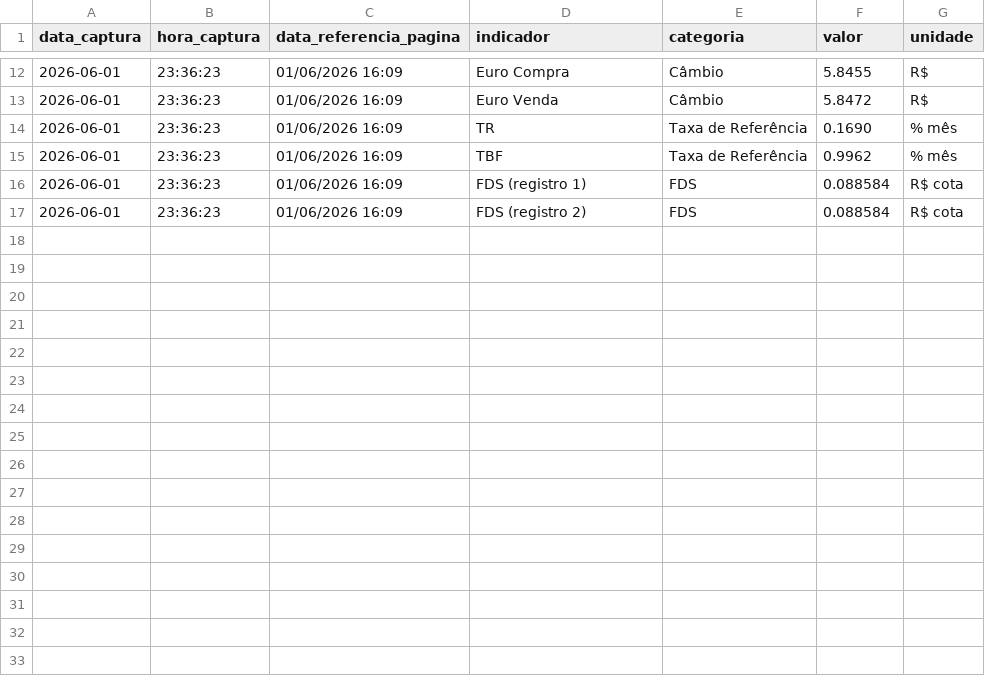
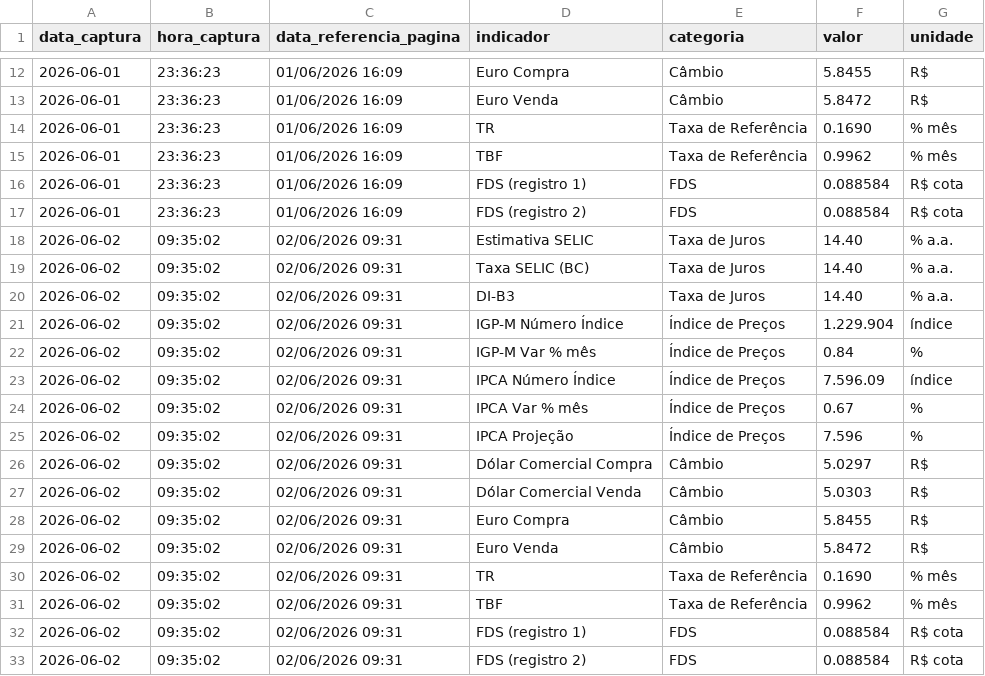
Before and after one commit to PulseDataLabs/PulseFlat, a CSV file: data/anbima_indicadores.csv, drawn as a sheet; only a part is shown, gaps mark what is left out.

```diff
--- a/data/anbima_indicadores.csv
+++ b/data/anbima_indicadores.csv
@@ -17 +17,17 @@ data_captura,hora_captura,data_referencia_pagina,indicador,categoria,valor,unida
 2026-06-01,23:36:23,01/06/2026 16:09,FDS (registro 2),FDS,0.088584,R$ cota
+2026-06-02,09:35:02,02/06/2026 09:31,Estimativa SELIC,Taxa de Juros,14.40,% a.a.
+2026-06-02,09:35:02,02/06/2026 09:31,Taxa SELIC (BC),Taxa de Juros,14.40,% a.a.
+2026-06-02,09:35:02,02/06/2026 09:31,DI-B3,Taxa de Juros,14.40,% a.a.
+2026-06-02,09:35:02,02/06/2026 09:31,IGP-M Número Índice,Índice de Preços,1.229.904,índice
+2026-06-02,09:35:02,02/06/2026 09:31,IGP-M Var % mês,Índice de Preços,0.84,%
+2026-06-02,09:35:02,02/06/2026 09:31,IPCA Número Índice,Índice de Preços,7.596.09,índice
+2026-06-02,09:35:02,02/06/2026 09:31,IPCA Var % mês,Índice de Preços,0.67,%
+2026-06-02,09:35:02,02/06/2026 09:31,IPCA Projeção,Índice de Preços,7.596,%
+2026-06-02,09:35:02,02/06/2026 09:31,Dólar Comercial Compra,Câmbio,5.0297,R$
+2026-06-02,09:35:02,02/06/2026 09:31,Dólar Comercial Venda,Câmbio,5.0303,R$
+2026-06-02,09:35:02,02/06/2026 09:31,Euro Compra,Câmbio,5.8455,R$
+2026-06-02,09:35:02,02/06/2026 09:31,Euro Venda,Câmbio,5.8472,R$
+2026-06-02,09:35:02,02/06/2026 09:31,TR,Taxa de Referência,0.1690,% mês
+2026-06-02,09:35:02,02/06/2026 09:31,TBF,Taxa de Referência,0.9962,% mês
+2026-06-02,09:35:02,02/06/2026 09:31,FDS (registro 1),FDS,0.088584,R$ cota
+2026-06-02,09:35:02,02/06/2026 09:31,FDS (registro 2),FDS,0.088584,R$ cota
```
Also changed, not shown: data/anbima_ima.csv, data/anbima_projecoes.csv, 11 other files.
